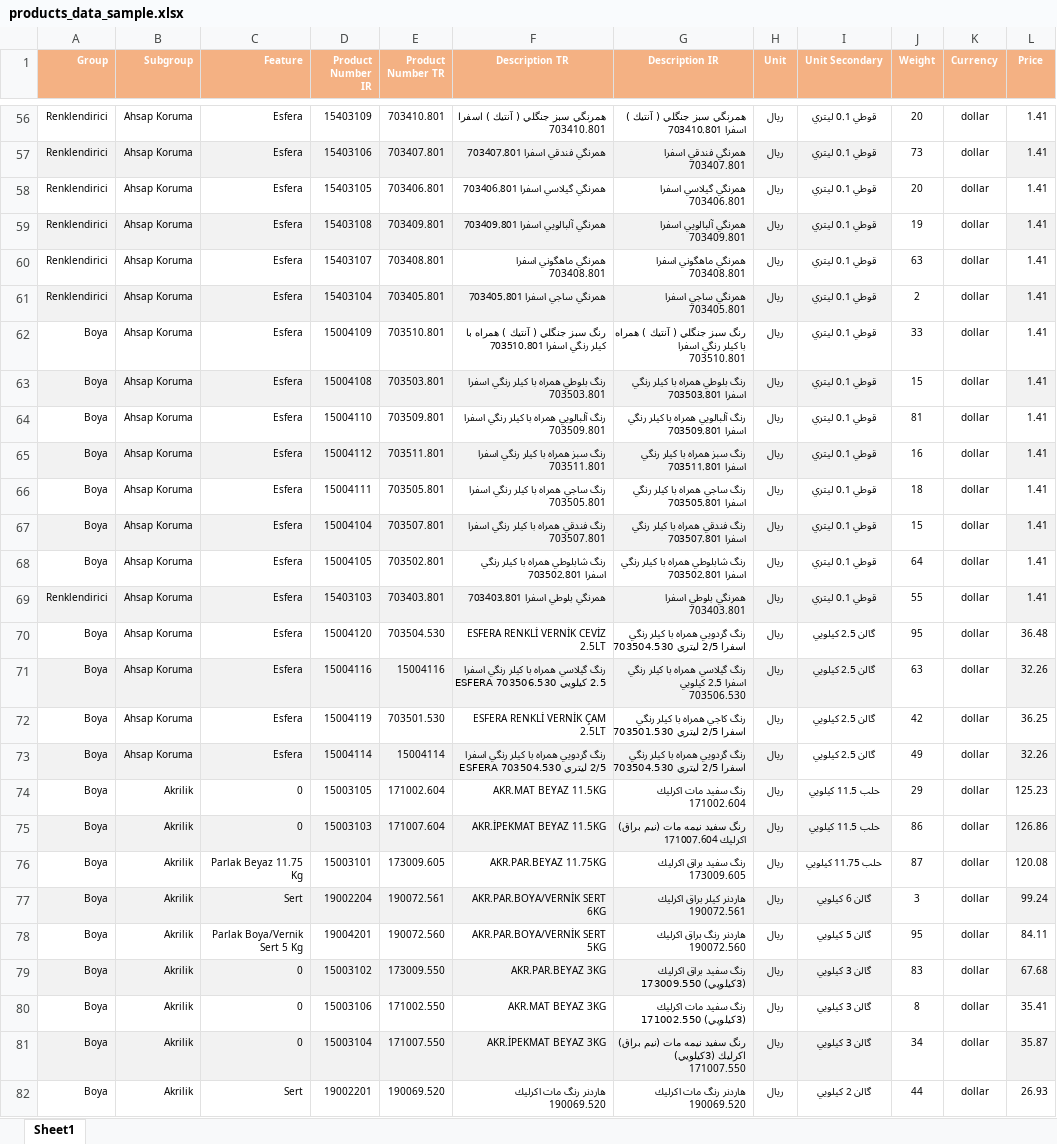
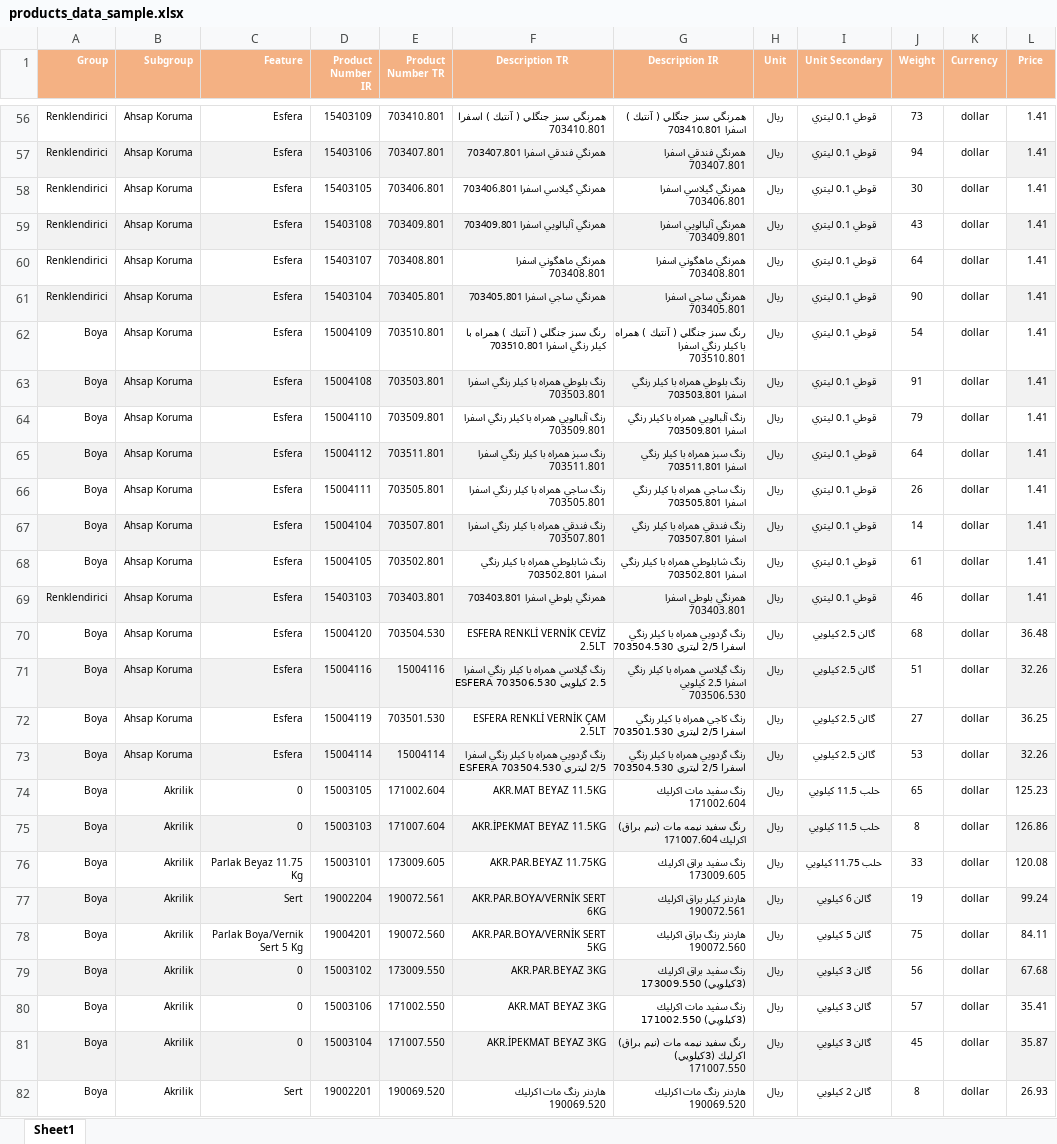
Before and after one commit to kozomer/stockfish_last, an Excel workbook: stockfish_last/products_data_sample.xlsx, sheet Sheet1, drawn as a sheet; only a part is shown, gaps mark what is left out; values as stored, in another font and other column widths than the file's, no borders; the diff covers the shown part only; the diff names each change by its address in the sheet, - before the commit and + after, or states it on an @@ line.

```diff
--- a/stockfish_last/products_data_sample.xlsx (sheet Sheet1)
+++ b/stockfish_last/products_data_sample.xlsx (sheet Sheet1)
-J56 (Weight): 20
+J56 (Weight): 73
-J57 (Weight): 73
+J57 (Weight): 94
-J58 (Weight): 20
+J58 (Weight): 30
-J59 (Weight): 19
+J59 (Weight): 43
-J60 (Weight): 63
+J60 (Weight): 64
-J61 (Weight): 2
+J61 (Weight): 90
-J62 (Weight): 33
+J62 (Weight): 54
-J63 (Weight): 15
+J63 (Weight): 91
-J64 (Weight): 81
+J64 (Weight): 79
-J65 (Weight): 16
+J65 (Weight): 64
-J66 (Weight): 18
+J66 (Weight): 26
-J67 (Weight): 15
+J67 (Weight): 14
-J68 (Weight): 64
+J68 (Weight): 61
-J69 (Weight): 55
+J69 (Weight): 46
-J70 (Weight): 95
+J70 (Weight): 68
-J71 (Weight): 63
+J71 (Weight): 51
-J72 (Weight): 42
+J72 (Weight): 27
-J73 (Weight): 49
+J73 (Weight): 53
-J74 (Weight): 29
+J74 (Weight): 65
-J75 (Weight): 86
+J75 (Weight): 8
-J76 (Weight): 87
+J76 (Weight): 33
-J77 (Weight): 3
+J77 (Weight): 19
-J78 (Weight): 95
+J78 (Weight): 75
-J79 (Weight): 83
+J79 (Weight): 56
-J80 (Weight): 8
+J80 (Weight): 57
-J81 (Weight): 34
+J81 (Weight): 45
-J82 (Weight): 44
+J82 (Weight): 8
```
Also changed, not shown: 690 edited cells elsewhere in this sheet, 6 other files.
